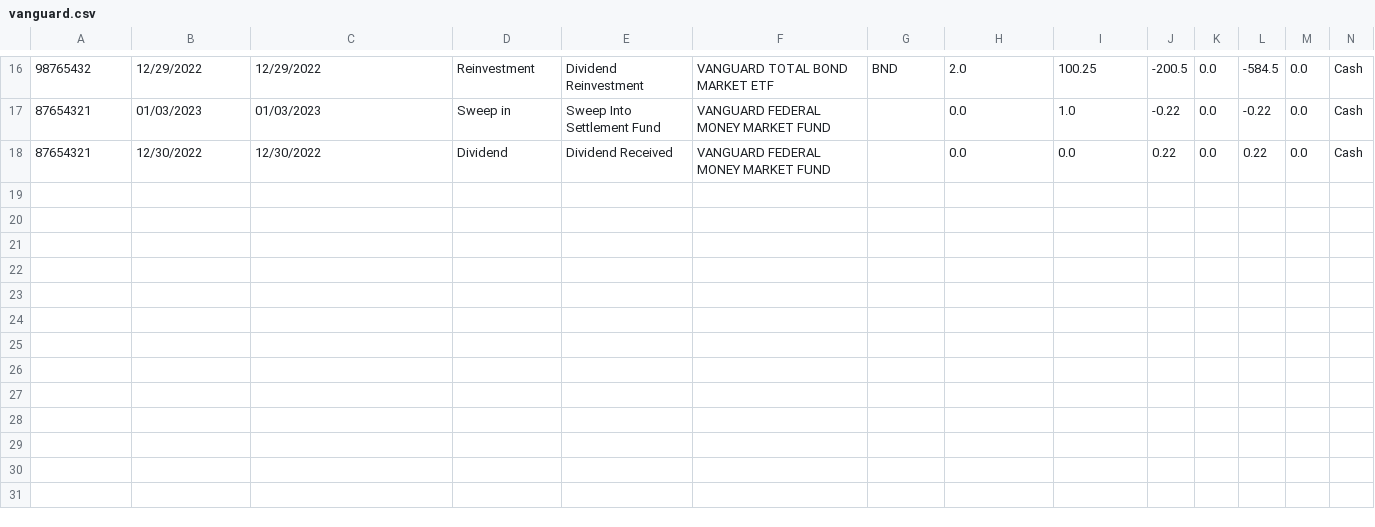
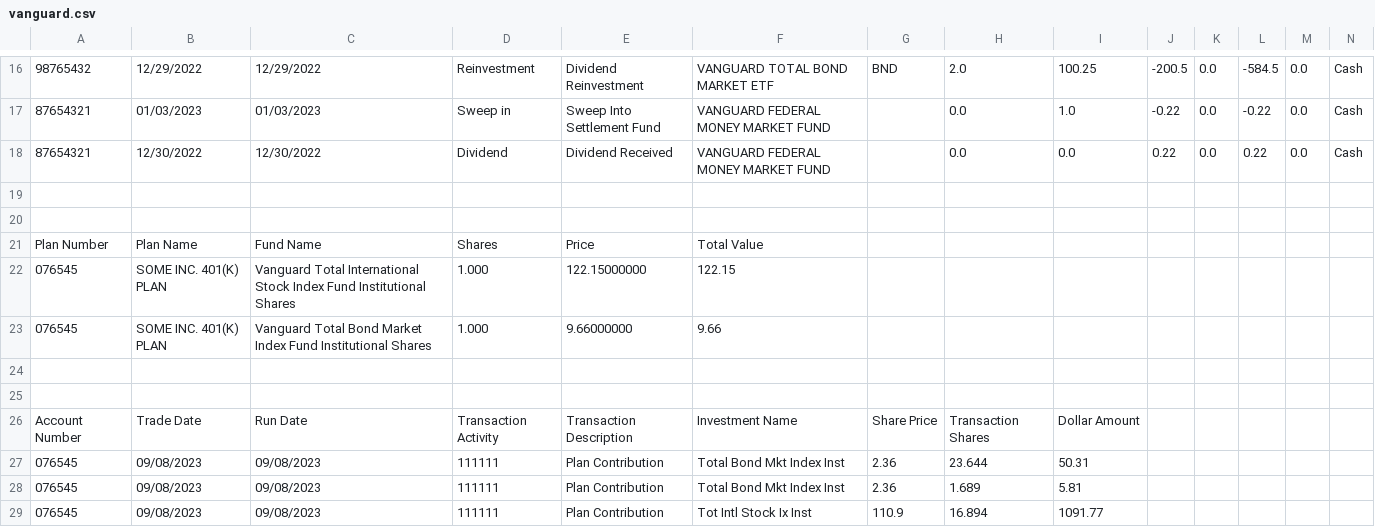
Before and after one commit to multifol-io/financial-variables, a CSV file: data/custodians/vanguard.csv, drawn as a sheet; only a part is shown, gaps mark what is left out; the diff names each change by its address in the sheet, - before the commit and + after, or states it on an @@ line.

Commit message:
update vanguard.csv with 401k plan section

```diff
--- a/data/custodians/vanguard.csv
+++ b/data/custodians/vanguard.csv
+row 19: (empty)
+row 20: (empty)
+row 21: Plan Number | Plan Name | Fund Name | Shares | Price | Total Value
+row 22: 076545 | SOME INC. 401(K) PLAN | Vanguard Total International Stock Index Fund Institutional Shares | 1.000 | 122.15000000 | 122.15
+row 23: 076545 | SOME INC. 401(K) PLAN | Vanguard Total Bond Market Index Fund Institutional Shares | 1.000 | 9.66000000 | 9.66
+row 24: (empty)
+row 25: (empty)
+row 26: Account Number | Trade Date | Run Date | Transaction Activity | Transaction Description | Investment Name | Share Price | Transaction Shares | Dollar Amount
+row 27: 076545 | 09/08/2023 | 09/08/2023 | 111111 | Plan Contribution | Total Bond Mkt Index Inst | 2.36 | 23.644 | 50.31
+row 28: 076545 | 09/08/2023 | 09/08/2023 | 111111 | Plan Contribution | Total Bond Mkt Index Inst | 2.36 | 1.689 | 5.81
+row 29: 076545 | 09/08/2023 | 09/08/2023 | 111111 | Plan Contribution | Tot Intl Stock Ix Inst | 110.9 | 16.894 | 1091.77
```
